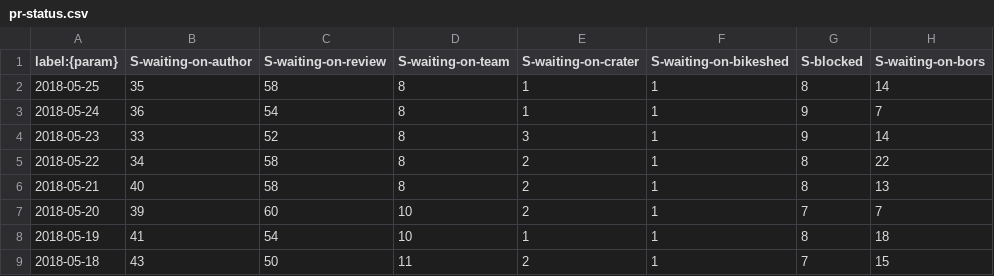
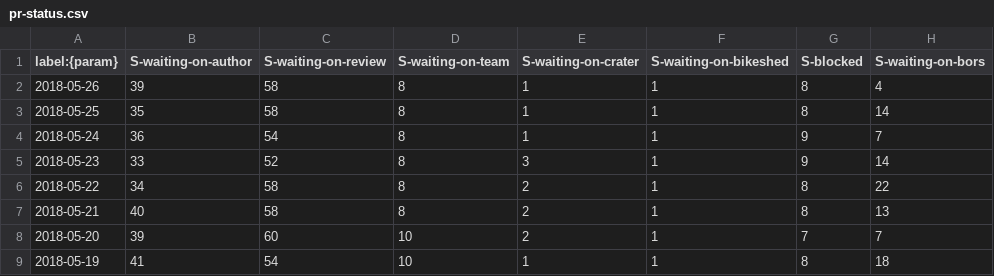
Before and after one commit to rust-lang/rustc-pr-tracking, a CSV file: data/pr-status.csv, drawn as a sheet; only a part is shown; the shorter side is filled out with more unchanged rows; the diff names each change by its address in the sheet, - before the commit and + after, or states it on an @@ line.

```diff
--- a/data/pr-status.csv
+++ b/data/pr-status.csv
+row 2: 2018-05-26 | 39 | 58 | 8 | 1 | 1 | 8 | 4
```
Also changed, not shown: data/pr-activity.csv, data/pr-age.csv.
